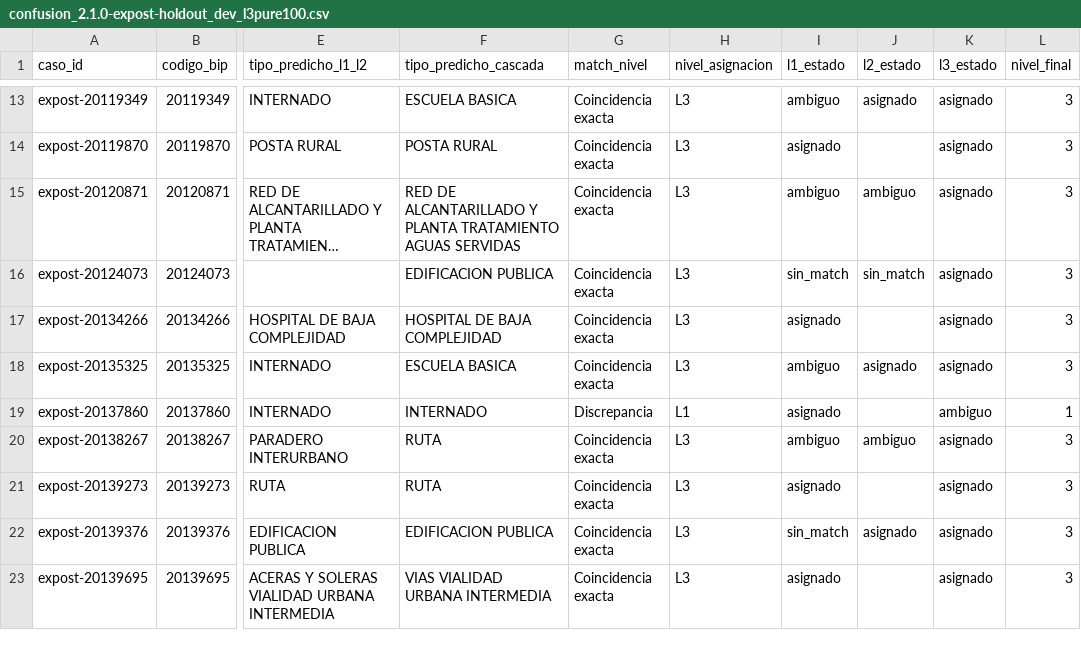
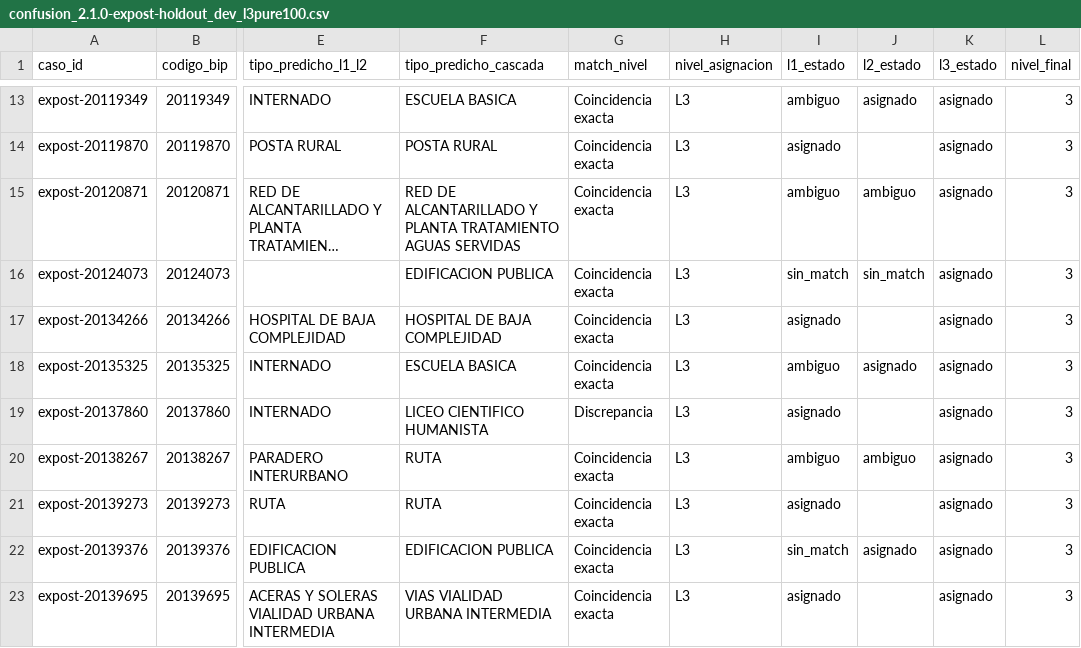
Before and after one commit to Pipecorrea/projecttype, a CSV file: docs/eval/confusion_2.1.0-expost-holdout_dev_l3pure100.csv, drawn as a sheet; only a part is shown, gaps mark what is left out; long unchanged cells end in …; the diff covers the shown part only; the diff names each change by its address in the sheet, - before the commit and + after, or states it on an @@ line.

```diff
--- a/docs/eval/confusion_2.1.0-expost-holdout_dev_l3pure100.csv
+++ b/docs/eval/confusion_2.1.0-expost-holdout_dev_l3pure100.csv
-F19 (tipo_predicho_cascada): INTERNADO
+F19 (tipo_predicho_cascada): LICEO CIENTIFICO HUMANISTA
-H19 (nivel_asignacion): L1
+H19 (nivel_asignacion): L3
-K19 (l3_estado): ambiguo
+K19 (l3_estado): asignado
-L19 (nivel_final): 1
+L19 (nivel_final): 3
```
Also changed, not shown: 31 edited cells elsewhere in this file, docs/eval/confusion_2.1.0-expost-holdout_dev_l3pure100_pairs.csv, 4 other files.
